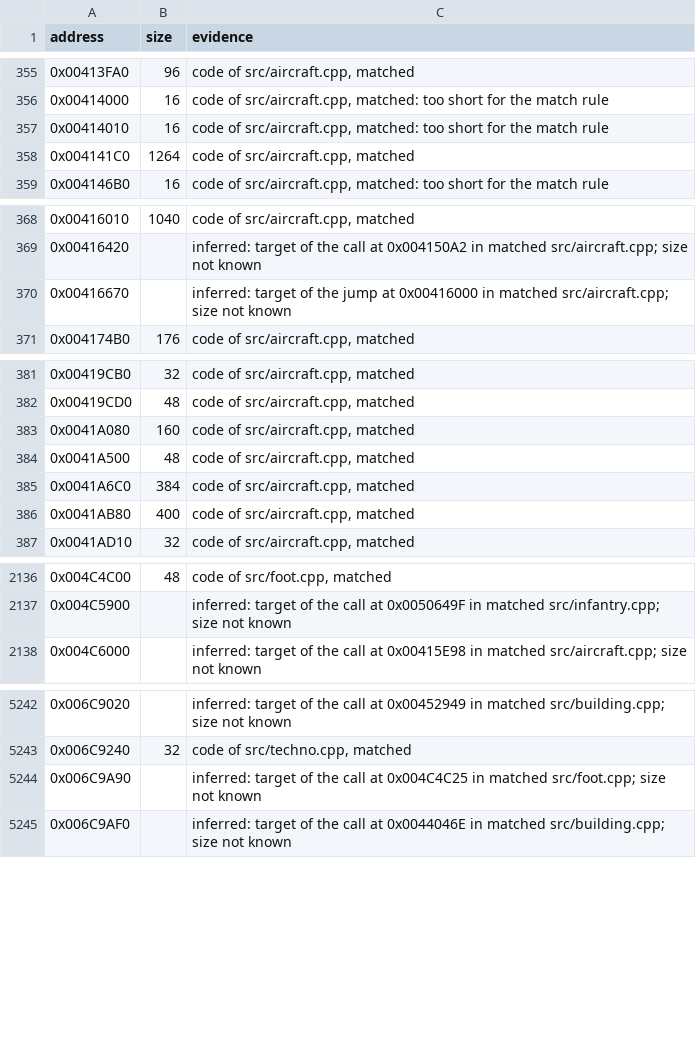
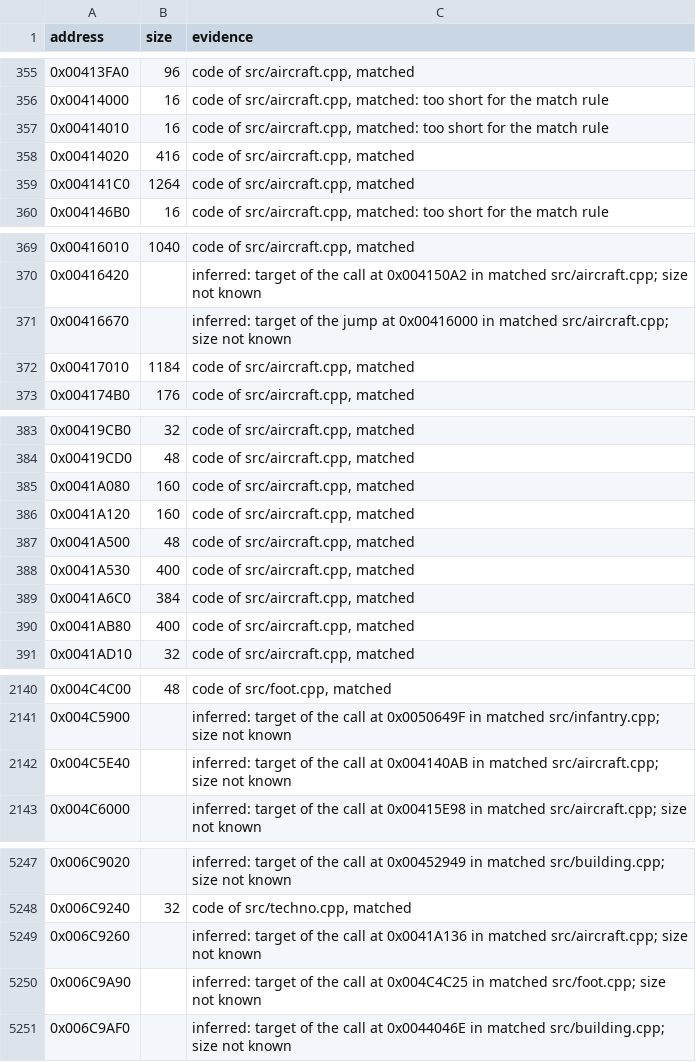
Before and after one commit to meastes/RedAlert2, a CSV file: config/ra2-1.006/functions.csv, drawn as a sheet; only a part is shown, gaps mark what is left out; the diff names each change by its address in the sheet, - before the commit and + after, or states it on an @@ line.

Commit message:
Match 4 more aircraft.cpp functions

```diff
--- a/config/ra2-1.006/functions.csv
+++ b/config/ra2-1.006/functions.csv
+row 358: 0x00414020 | 416 | code of src/aircraft.cpp, matched
+row 372: 0x00417010 | 1184 | code of src/aircraft.cpp, matched
+row 386: 0x0041A120 | 160 | code of src/aircraft.cpp, matched
+row 388: 0x0041A530 | 400 | code of src/aircraft.cpp, matched
+row 2142: 0x004C5E40 |  | inferred: target of the call at 0x004140AB in matched src/aircraft.cpp; size not known
+row 5249: 0x006C9260 |  | inferred: target of the call at 0x0041A136 in matched src/aircraft.cpp; size not known
```
Also changed, not shown: config/ra2-1.006/modules.csv, 1 other file.
